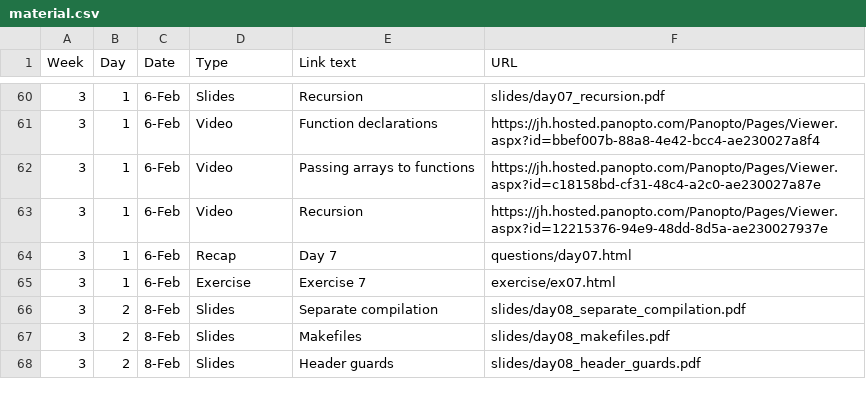
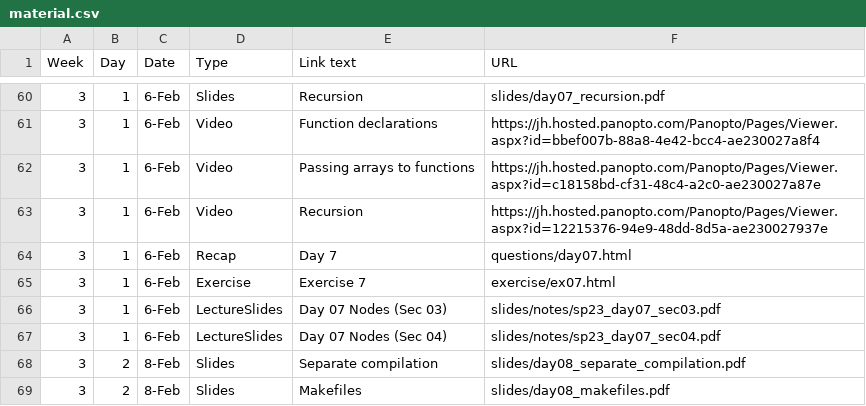
Before and after one commit to vivek-booshan/cs220-sp23, a CSV file: material.csv, drawn as a sheet; only a part is shown, gaps mark what is left out; the shorter side is filled out with more unchanged rows.

Commit message:
day 7 notes for sec 03/04

```diff
--- a/material.csv
+++ b/material.csv
@@ -65,2 +65,4 @@ Week,Day,Date,Type,Link text,URL
 3,1,6-Feb,Exercise,Exercise 7,exercise/ex07.html
+3,1,6-Feb,LectureSlides,"Day 07 Nodes (Sec 03)",slides/notes/sp23_day07_sec03.pdf
+3,1,6-Feb,LectureSlides,"Day 07 Nodes (Sec 04)",slides/notes/sp23_day07_sec04.pdf
 3,2,8-Feb,Slides,Separate compilation,slides/day08_separate_compilation.pdf
```
Also changed, not shown: 3 other files.
